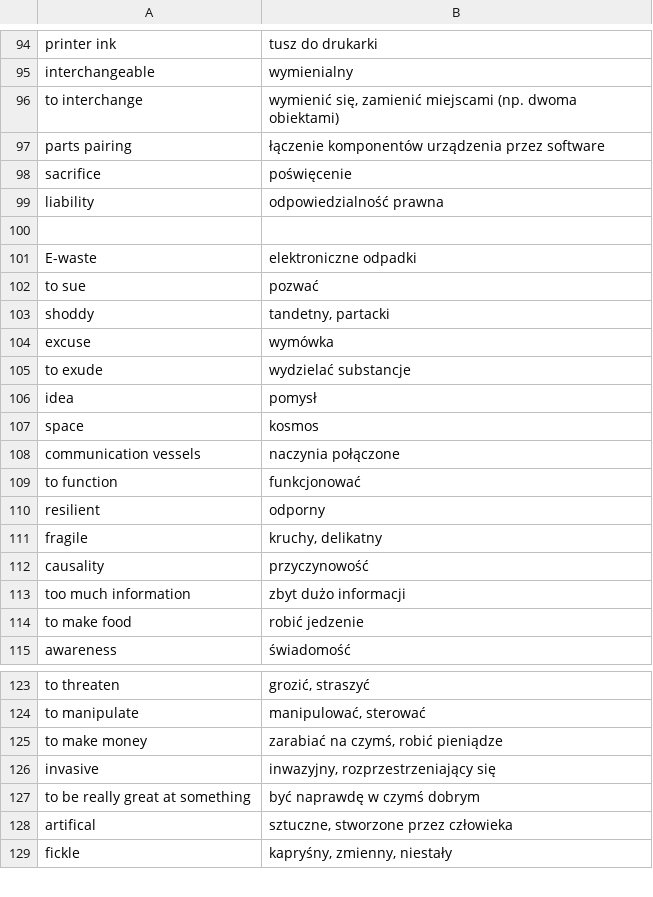
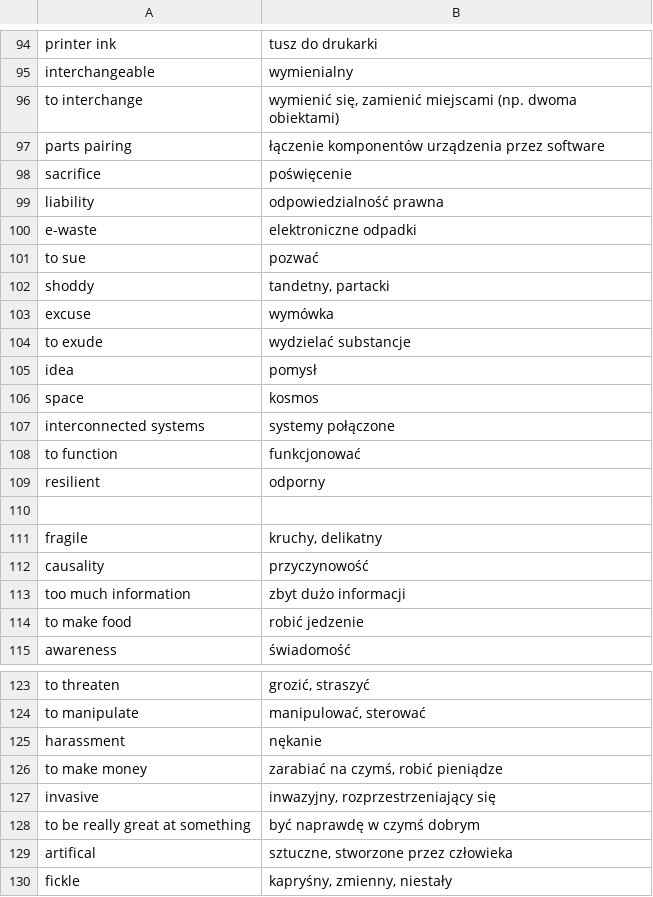
Before and after one commit to cezarysanecki/anki-cards, a CSV file: polish-english.csv, drawn as a sheet; only a part is shown, gaps mark what is left out.

Commit message:
Update polish-english.csv

```diff
--- a/polish-english.csv
+++ b/polish-english.csv
@@ -99,4 +99,3 @@ sacrifice|poświęcenie
 liability|odpowiedzialność prawna
-
-E-waste|elektroniczne odpadki
+e-waste|elektroniczne odpadki
 to sue|pozwać
@@ -107,5 +106,6 @@ idea|pomysł
 space|kosmos
-communication vessels|naczynia połączone
+interconnected systems|systemy połączone
 to function|funkcjonować
 resilient|odporny
+
 fragile|kruchy, delikatny
@@ -124,2 +124,3 @@ to threaten|grozić, straszyć
 to manipulate|manipulować, sterować
+harassment|nękanie
 to make money|zarabiać na czymś, robić pieniądze
```
